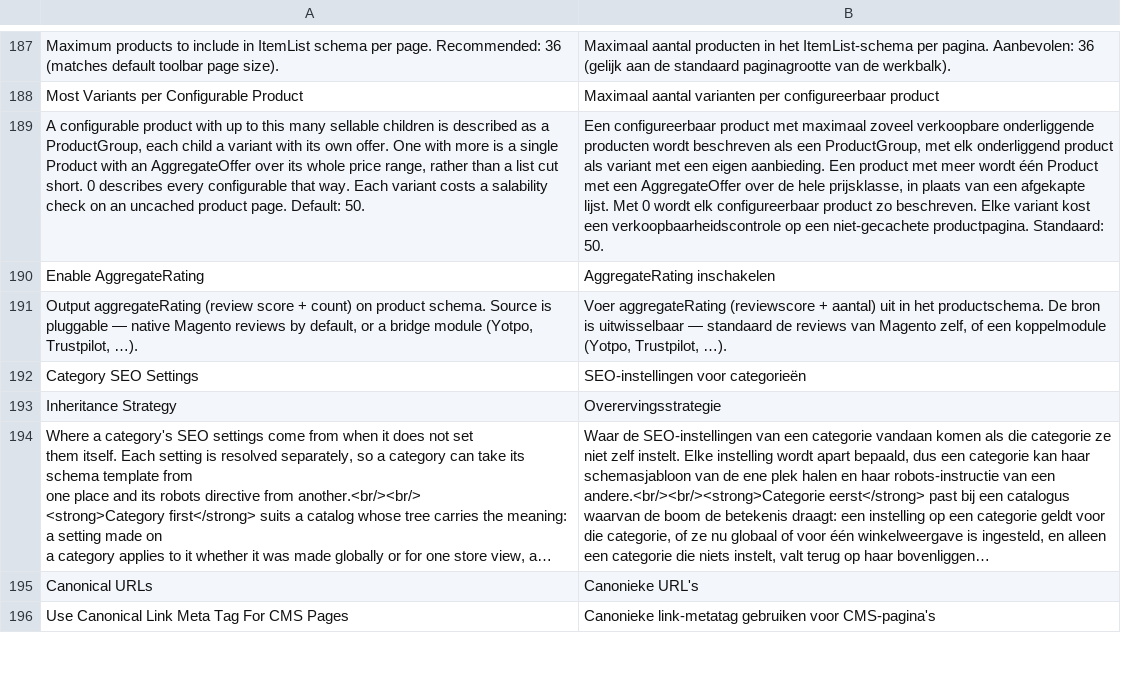
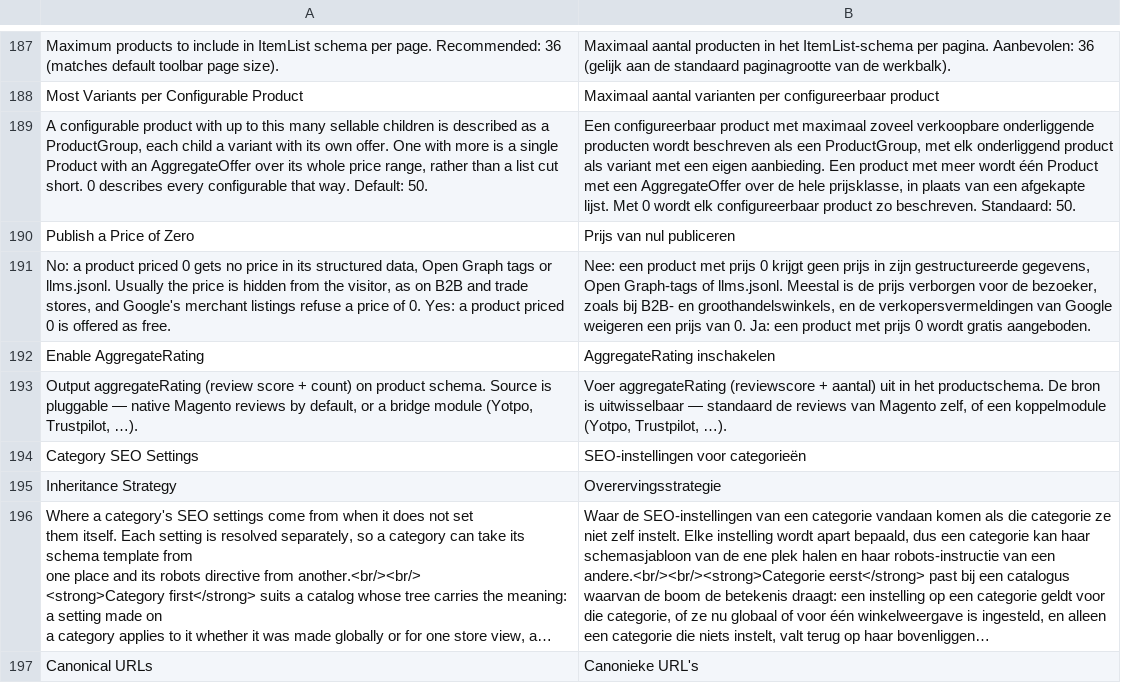
Before and after one commit to mage-os-lab/module-seo, a CSV file: i18n/nl_NL.csv, drawn as a sheet; only a part is shown, gaps mark what is left out; the shorter side is filled out with more unchanged rows; long unchanged cells end in …; the diff names each change by its address in the sheet, - before the commit and + after, or states it on an @@ line.

```diff
--- a/i18n/nl_NL.csv
+++ b/i18n/nl_NL.csv
-A189: …that way. Each variant costs a salability check on an uncached product page. Default: 50.
+A189: …that way. Default: 50.
-B189: …zo beschreven. Elke variant kost een verkoopbaarheidscontrole op een niet-gecachete productpagina. Standaard: 50.
+B189: …zo beschreven. Standaard: 50.
+row 190: Publish a Price of Zero | Prijs van nul publiceren
+row 191: No: a product priced 0 gets no price in its structured data, Open Graph tags or llms.jsonl. Usually the price is hidden from the visitor, as on B2B and trade stores, and Google's merchant listings refuse a price of 0. Yes: a product priced 0 is offered as free. | Nee: een product met prijs 0 krijgt geen prijs in zijn gestructureerde gegevens, Open Graph-tags of llms.jsonl. Meestal is de prijs verborgen voor de bezoeker, zoals bij B2B- en groothandelswinkels, en de verkopersvermeldingen van Google weigeren een prijs van 0. Ja: een product met prijs 0 wordt gratis aangeboden.
```
Also changed, not shown: i18n/en_US.csv, 40 other files.
